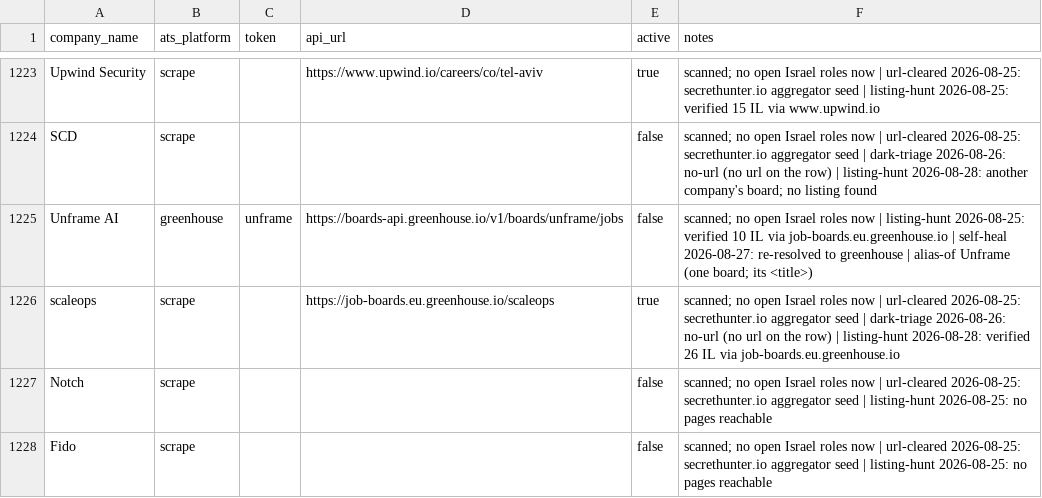
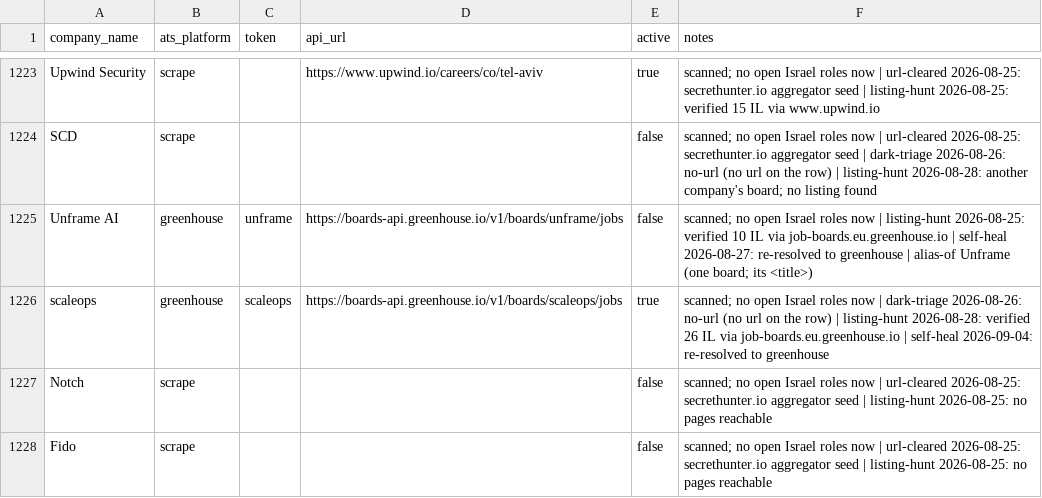
Before and after one commit to AnalystJobsIL/pipeline, a CSV file: companies.csv, drawn as a sheet; only a part is shown, gaps mark what is left out.

Commit message:
self-heal: re-resolve stale ATS boards 2026-09-04 (schedule run 33861061688) [skip ci]

```diff
--- a/companies.csv
+++ b/companies.csv
@@ -1225,3 +1225,3 @@ SCD,scrape,,,false,scanned; no open Israel roles now | url-cleared 2026-08-25: s
 Unframe AI,greenhouse,unframe,https://boards-api.greenhouse.io/v1/boards/unframe/jobs,false,scanned; no open Israel roles now | listing-hunt 2026-08-25: verified 10 IL via job-boards.eu.greenhouse.io | self-heal 2026-08-27: re-resolved to greenhouse | alias-of Unframe (one board; its <title>)
-scaleops,scrape,,https://job-boards.eu.greenhouse.io/scaleops,true,scanned; no open Israel roles now | url-cleared 2026-08-25: secrethunter.io aggregator seed | dark-triage 2026-08-26: no-url (no url on the row) | listing-hunt 2026-08-28: verified 26 IL via job-boards.eu.greenhouse.io
+scaleops,greenhouse,scaleops,https://boards-api.greenhouse.io/v1/boards/scaleops/jobs,true,scanned; no open Israel roles now | dark-triage 2026-08-26: no-url (no url on the row) | listing-hunt 2026-08-28: verified 26 IL via job-boards.eu.greenhouse.io | self-heal 2026-09-04: re-resolved to greenhouse
 Notch,scrape,,,false,scanned; no open Israel roles now | url-cleared 2026-08-25: secrethunter.io aggregator seed | listing-hunt 2026-08-25: no pages reachable
```
Also changed, not shown: 2 other files.
